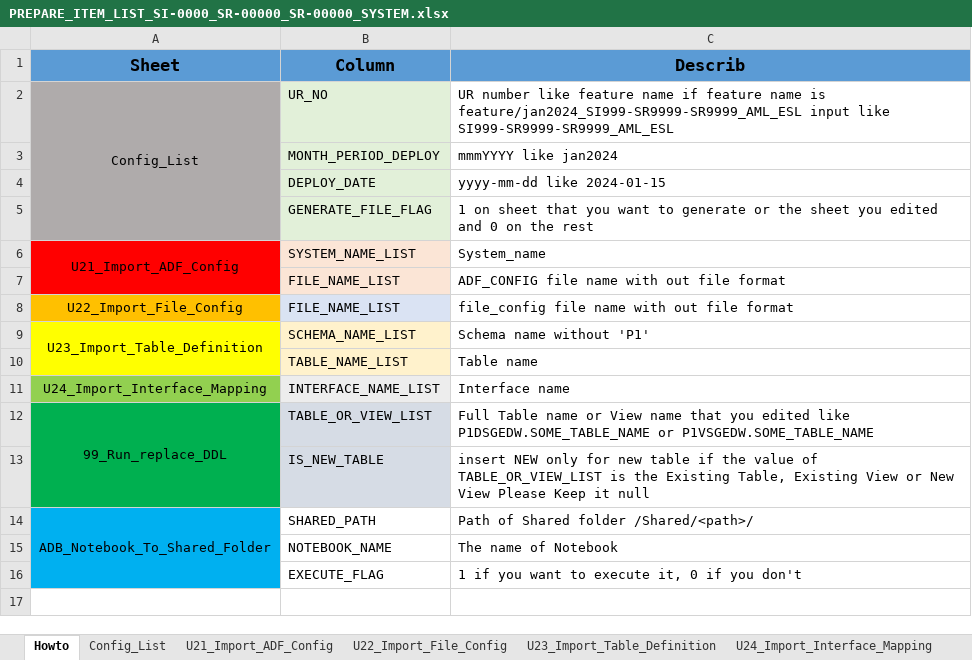
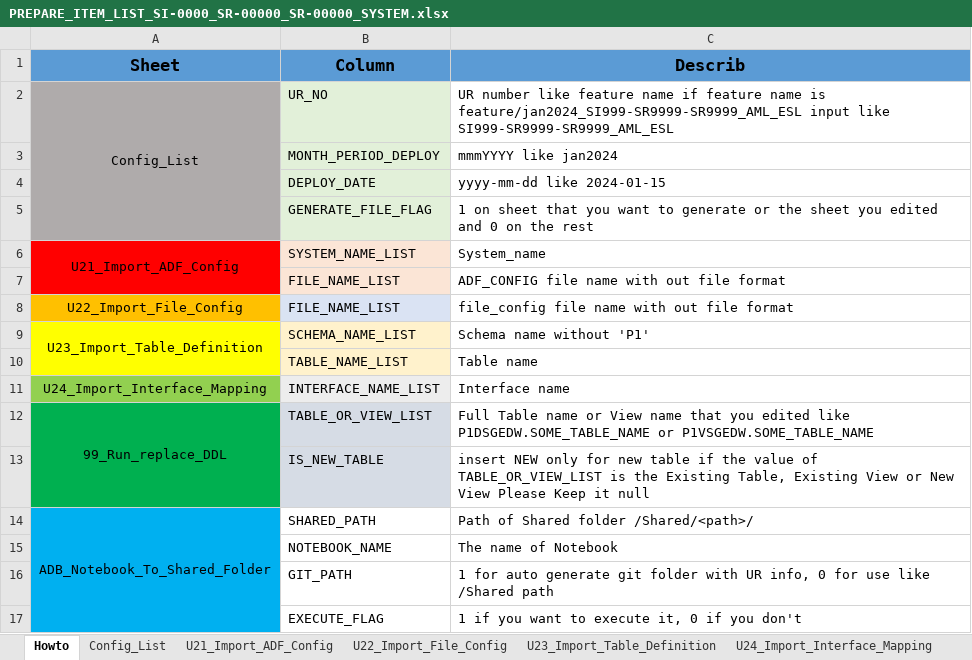
Before and after one commit to teerapatlaongdee/EDW_UTILITIES, an Excel workbook: Generate_Deployment/Input_folder/PREPARE_ITEM_LIST_SI-0000_SR-00000_SR-00000_SYSTEM.xlsx, sheet Howto, drawn as a sheet; values as stored, in another font and other column widths than the file's, no borders; the diff names each change by its address in the sheet, - before the commit and + after, or states it on an @@ line.

Commit message:
add GIT path on generating notebook part

```diff
--- a/Generate_Deployment/Input_folder/PREPARE_ITEM_LIST_SI-0000_SR-00000_SR-00000_SYSTEM.xlsx (sheet Howto)
+++ b/Generate_Deployment/Input_folder/PREPARE_ITEM_LIST_SI-0000_SR-00000_SR-00000_SYSTEM.xlsx (sheet Howto)
+row 16:  | GIT_PATH | 1 for auto generate git folder with UR info, 0 for use like /Shared path
```
Also changed, not shown: sheet ADB_Notebook_To_Shared_Folder, 1 other file.
